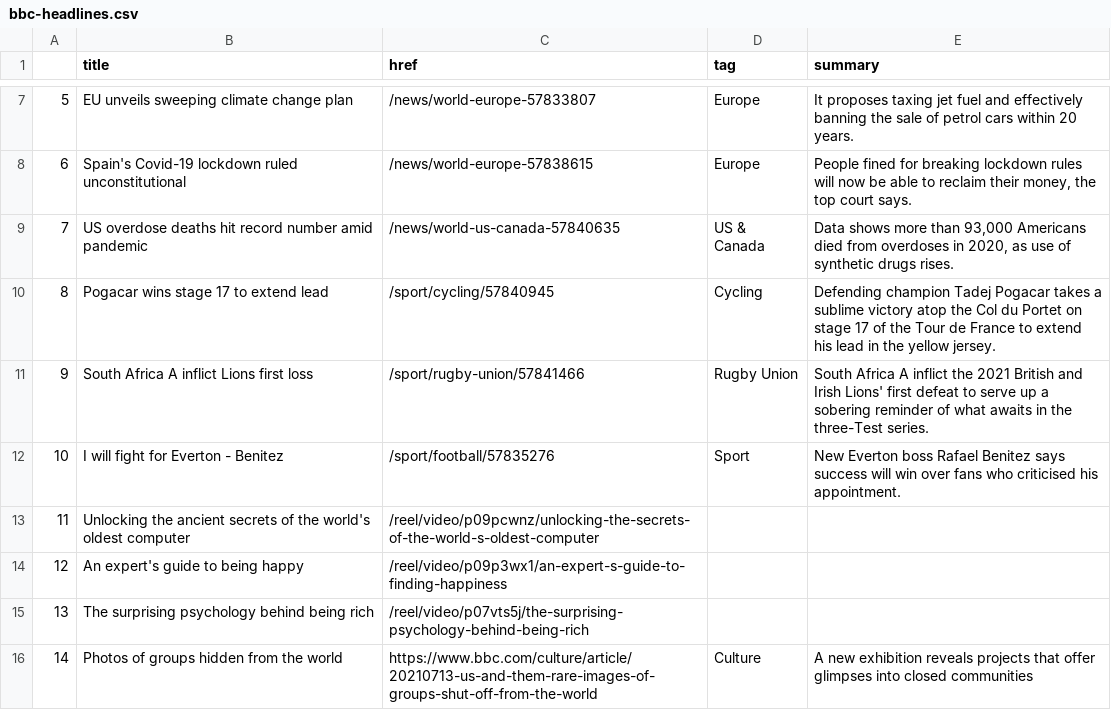
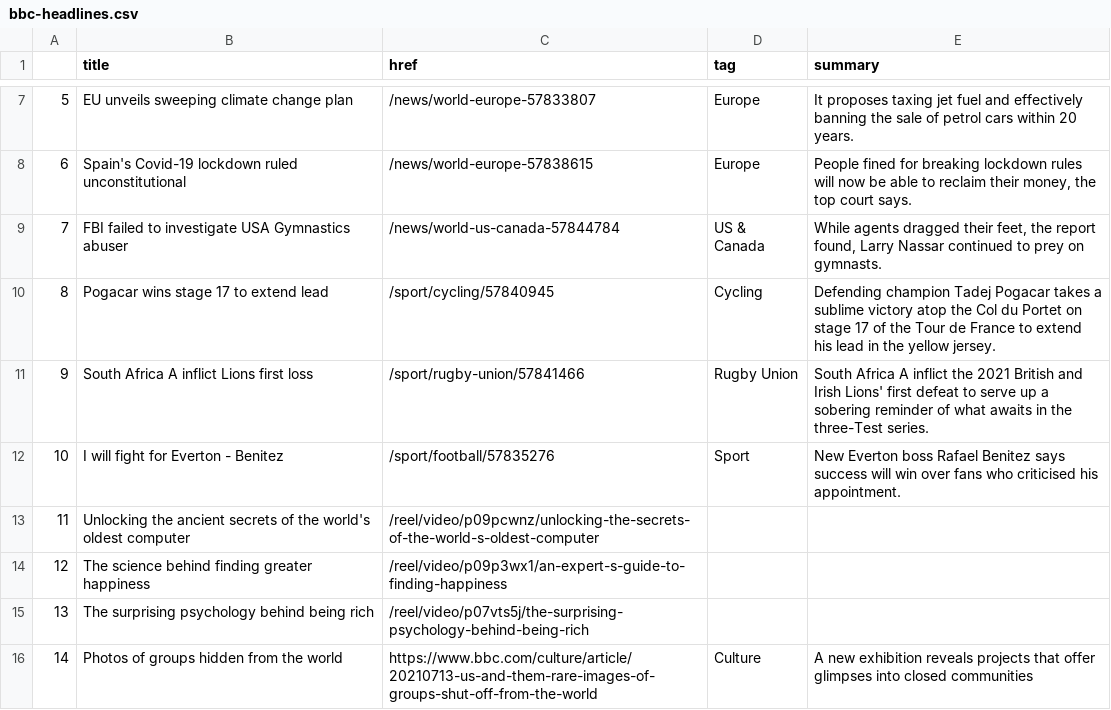
Before and after one commit to bronna/auto-scraper, a CSV file: bbc-headlines.csv, drawn as a sheet; only a part is shown, gaps mark what is left out.

```diff
--- a/bbc-headlines.csv
+++ b/bbc-headlines.csv
@@ -8,3 +8,3 @@
 6,Spain's Covid-19 lockdown ruled unconstitutional,/news/world-europe-57838615,Europe,"People fined for breaking lockdown rules will now be able to reclaim their money, the top court says."
-7,US overdose deaths hit record number amid pandemic,/news/world-us-canada-57840635,US & Canada,"Data shows more than 93,000 Americans died from overdoses in 2020, as use of synthetic drugs rises."
+7,FBI failed to investigate USA Gymnastics abuser,/news/world-us-canada-57844784,US & Canada,"While agents dragged their feet, the report found, Larry Nassar continued to prey on gymnasts."
 8,Pogacar wins stage 17 to extend lead,/sport/cycling/57840945,Cycling,Defending champion Tadej Pogacar takes a sublime victory atop the Col du Portet on stage 17 of the Tour de France to extend his lead in the yellow jersey.
@@ -13,3 +13,3 @@
 11,Unlocking the ancient secrets of the world's oldest computer,/reel/video/p09pcwnz/unlocking-the-secrets-of-the-world-s-oldest-computer,,
-12,An expert's guide to being happy,/reel/video/p09p3wx1/an-expert-s-guide-to-finding-happiness,,
+12,The science behind finding greater happiness,/reel/video/p09p3wx1/an-expert-s-guide-to-finding-happiness,,
 13,The surprising psychology behind being rich,/reel/video/p07vts5j/the-surprising-psychology-behind-being-rich,,
```
